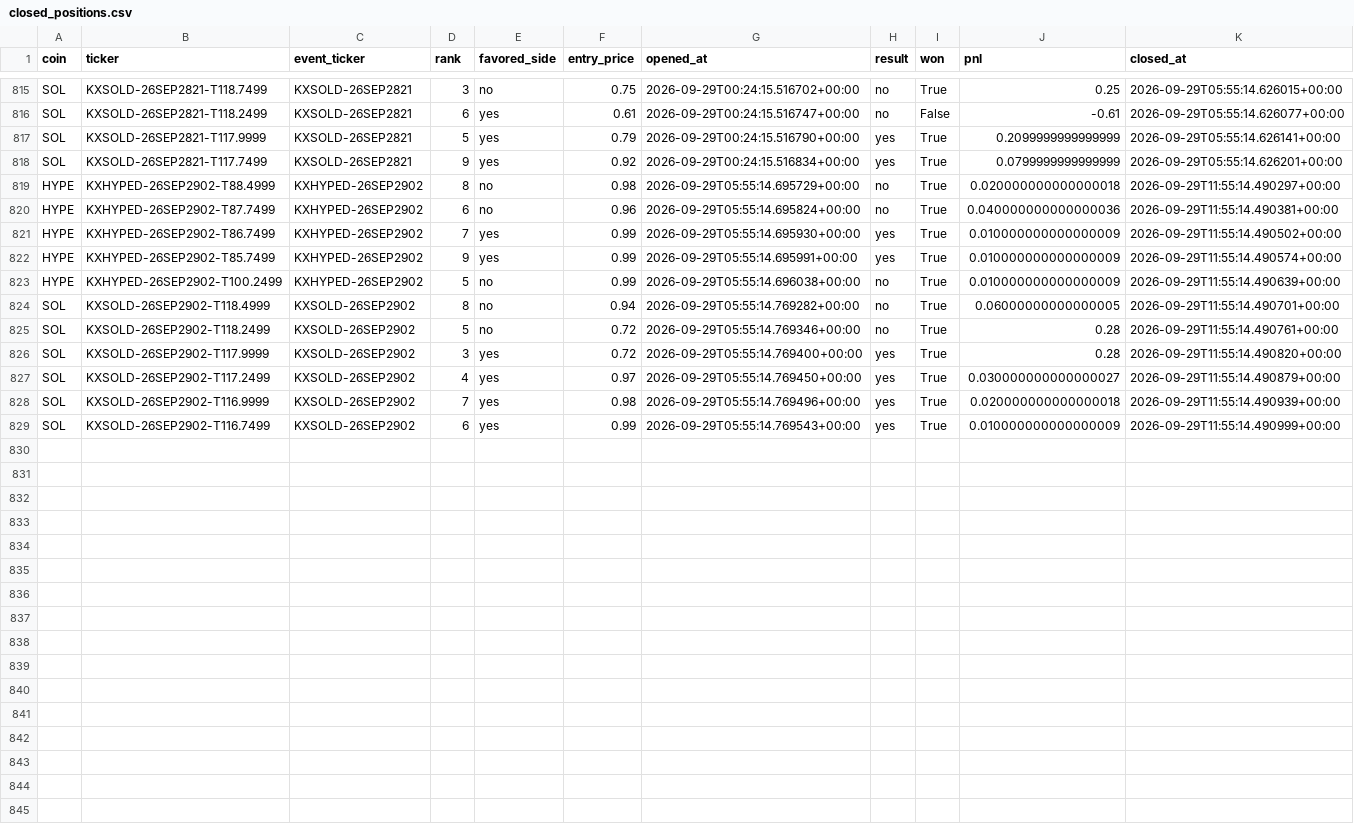
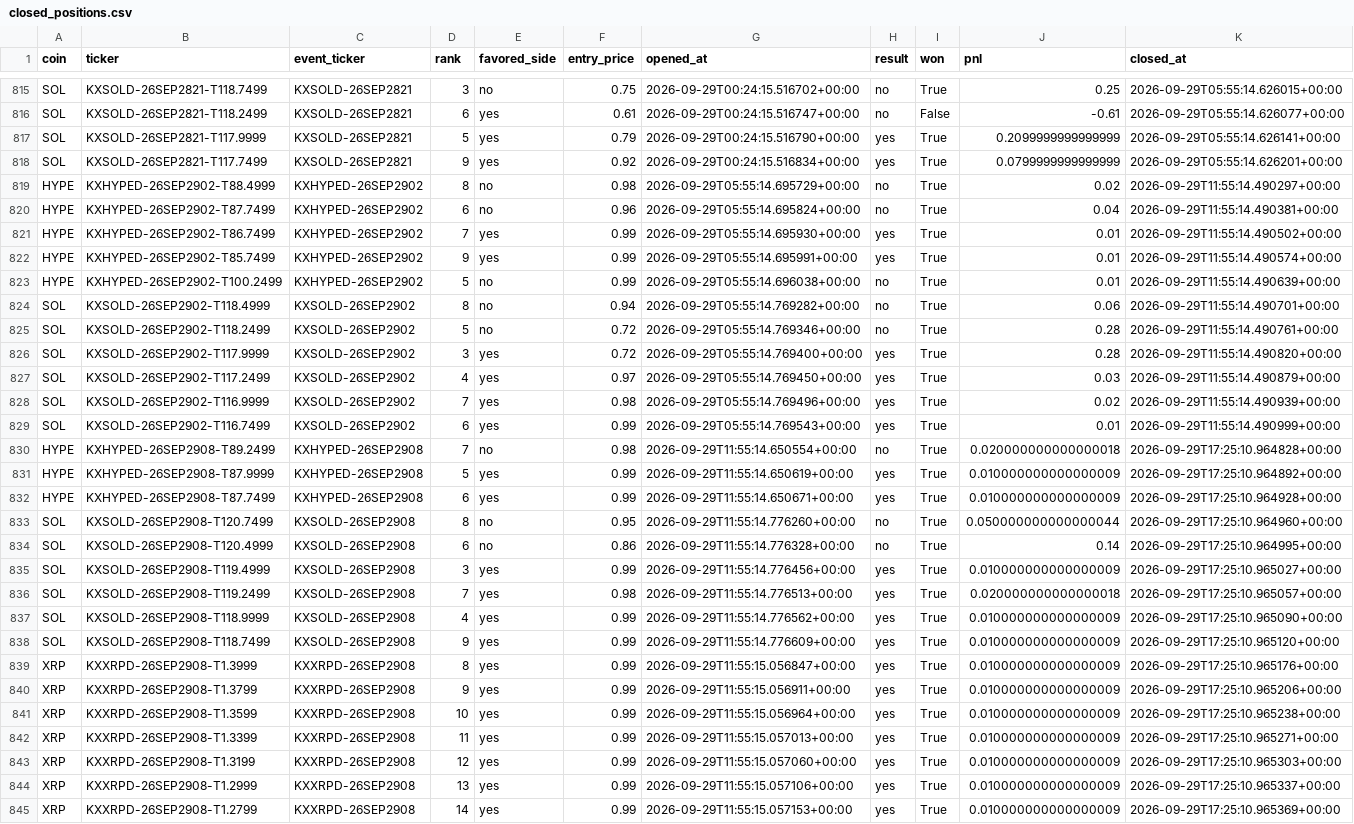
Before and after one commit to Prinxe-crypto/multicoin-midrank-bot, a CSV file: closed_positions.csv, drawn as a sheet; only a part is shown, gaps mark what is left out; the diff covers the shown part only.

```diff
--- a/closed_positions.csv
+++ b/closed_positions.csv
@@ -818,12 +818,28 @@ SOL,KXSOLD-26SEP2821-T117.9999,KXSOLD-26SEP2821,5,yes,0.79,2026-09-29T00:24:15.5
 SOL,KXSOLD-26SEP2821-T117.7499,KXSOLD-26SEP2821,9,yes,0.92,2026-09-29T00:24:15.516834+00:00,yes,True,0.0799999999999999,2026-09-29T05:55:14.626201+00:00
-HYPE,KXHYPED-26SEP2902-T88.4999,KXHYPED-26SEP2902,8,no,0.98,2026-09-29T05:55:14.695729+00:00,no,True,0.020000000000000018,2026-09-29T11:55:14.490297+00:00
-HYPE,KXHYPED-26SEP2902-T87.7499,KXHYPED-26SEP2902,6,no,0.96,2026-09-29T05:55:14.695824+00:00,no,True,0.040000000000000036,2026-09-29T11:55:14.490381+00:00
-HYPE,KXHYPED-26SEP2902-T86.7499,KXHYPED-26SEP2902,7,yes,0.99,2026-09-29T05:55:14.695930+00:00,yes,True,0.010000000000000009,2026-09-29T11:55:14.490502+00:00
-HYPE,KXHYPED-26SEP2902-T85.7499,KXHYPED-26SEP2902,9,yes,0.99,2026-09-29T05:55:14.695991+00:00,yes,True,0.010000000000000009,2026-09-29T11:55:14.490574+00:00
-HYPE,KXHYPED-26SEP2902-T100.2499,KXHYPED-26SEP2902,5,no,0.99,2026-09-29T05:55:14.696038+00:00,no,True,0.010000000000000009,2026-09-29T11:55:14.490639+00:00
-SOL,KXSOLD-26SEP2902-T118.4999,KXSOLD-26SEP2902,8,no,0.94,2026-09-29T05:55:14.769282+00:00,no,True,0.06000000000000005,2026-09-29T11:55:14.490701+00:00
+HYPE,KXHYPED-26SEP2902-T88.4999,KXHYPED-26SEP2902,8,no,0.98,2026-09-29T05:55:14.695729+00:00,no,True,0.02,2026-09-29T11:55:14.490297+00:00
+HYPE,KXHYPED-26SEP2902-T87.7499,KXHYPED-26SEP2902,6,no,0.96,2026-09-29T05:55:14.695824+00:00,no,True,0.04,2026-09-29T11:55:14.490381+00:00
+HYPE,KXHYPED-26SEP2902-T86.7499,KXHYPED-26SEP2902,7,yes,0.99,2026-09-29T05:55:14.695930+00:00,yes,True,0.01,2026-09-29T11:55:14.490502+00:00
+HYPE,KXHYPED-26SEP2902-T85.7499,KXHYPED-26SEP2902,9,yes,0.99,2026-09-29T05:55:14.695991+00:00,yes,True,0.01,2026-09-29T11:55:14.490574+00:00
+HYPE,KXHYPED-26SEP2902-T100.2499,KXHYPED-26SEP2902,5,no,0.99,2026-09-29T05:55:14.696038+00:00,no,True,0.01,2026-09-29T11:55:14.490639+00:00
+SOL,KXSOLD-26SEP2902-T118.4999,KXSOLD-26SEP2902,8,no,0.94,2026-09-29T05:55:14.769282+00:00,no,True,0.06,2026-09-29T11:55:14.490701+00:00
 SOL,KXSOLD-26SEP2902-T118.2499,KXSOLD-26SEP2902,5,no,0.72,2026-09-29T05:55:14.769346+00:00,no,True,0.28,2026-09-29T11:55:14.490761+00:00
 SOL,KXSOLD-26SEP2902-T117.9999,KXSOLD-26SEP2902,3,yes,0.72,2026-09-29T05:55:14.769400+00:00,yes,True,0.28,2026-09-29T11:55:14.490820+00:00
-SOL,KXSOLD-26SEP2902-T117.2499,KXSOLD-26SEP2902,4,yes,0.97,2026-09-29T05:55:14.769450+00:00,yes,True,0.030000000000000027,2026-09-29T11:55:14.490879+00:00
-SOL,KXSOLD-26SEP2902-T116.9999,KXSOLD-26SEP2902,7,yes,0.98,2026-09-29T05:55:14.769496+00:00,yes,True,0.020000000000000018,2026-09-29T11:55:14.490939+00:00
-SOL,KXSOLD-26SEP2902-T116.7499,KXSOLD-26SEP2902,6,yes,0.99,2026-09-29T05:55:14.769543+00:00,yes,True,0.010000000000000009,2026-09-29T11:55:14.490999+00:00
+SOL,KXSOLD-26SEP2902-T117.2499,KXSOLD-26SEP2902,4,yes,0.97,2026-09-29T05:55:14.769450+00:00,yes,True,0.03,2026-09-29T11:55:14.490879+00:00
+SOL,KXSOLD-26SEP2902-T116.9999,KXSOLD-26SEP2902,7,yes,0.98,2026-09-29T05:55:14.769496+00:00,yes,True,0.02,2026-09-29T11:55:14.490939+00:00
+SOL,KXSOLD-26SEP2902-T116.7499,KXSOLD-26SEP2902,6,yes,0.99,2026-09-29T05:55:14.769543+00:00,yes,True,0.01,2026-09-29T11:55:14.490999+00:00
+HYPE,KXHYPED-26SEP2908-T89.2499,KXHYPED-26SEP2908,7,no,0.98,2026-09-29T11:55:14.650554+00:00,no,True,0.020000000000000018,2026-09-29T17:25:10.964828+00:00
+HYPE,KXHYPED-26SEP2908-T87.9999,KXHYPED-26SEP2908,5,yes,0.99,2026-09-29T11:55:14.650619+00:00,yes,True,0.010000000000000009,2026-09-29T17:25:10.964892+00:00
+HYPE,KXHYPED-26SEP2908-T87.7499,KXHYPED-26SEP2908,6,yes,0.99,2026-09-29T11:55:14.650671+00:00,yes,True,0.010000000000000009,2026-09-29T17:25:10.964928+00:00
+SOL,KXSOLD-26SEP2908-T120.7499,KXSOLD-26SEP2908,8,no,0.95,2026-09-29T11:55:14.776260+00:00,no,True,0.050000000000000044,2026-09-29T17:25:10.964960+00:00
+SOL,KXSOLD-26SEP2908-T120.4999,KXSOLD-26SEP2908,6,no,0.86,2026-09-29T11:55:14.776328+00:00,no,True,0.14,2026-09-29T17:25:10.964995+00:00
+SOL,KXSOLD-26SEP2908-T119.4999,KXSOLD-26SEP2908,3,yes,0.99,2026-09-29T11:55:14.776456+00:00,yes,True,0.010000000000000009,2026-09-29T17:25:10.965027+00:00
+SOL,KXSOLD-26SEP2908-T119.2499,KXSOLD-26SEP2908,7,yes,0.98,2026-09-29T11:55:14.776513+00:00,yes,True,0.020000000000000018,2026-09-29T17:25:10.965057+00:00
+SOL,KXSOLD-26SEP2908-T118.9999,KXSOLD-26SEP2908,4,yes,0.99,2026-09-29T11:55:14.776562+00:00,yes,True,0.010000000000000009,2026-09-29T17:25:10.965090+00:00
+SOL,KXSOLD-26SEP2908-T118.7499,KXSOLD-26SEP2908,9,yes,0.99,2026-09-29T11:55:14.776609+00:00,yes,True,0.010000000000000009,2026-09-29T17:25:10.965120+00:00
+XRP,KXXRPD-26SEP2908-T1.3999,KXXRPD-26SEP2908,8,yes,0.99,2026-09-29T11:55:15.056847+00:00,yes,True,0.010000000000000009,2026-09-29T17:25:10.965176+00:00
+XRP,KXXRPD-26SEP2908-T1.3799,KXXRPD-26SEP2908,9,yes,0.99,2026-09-29T11:55:15.056911+00:00,yes,True,0.010000000000000009,2026-09-29T17:25:10.965206+00:00
+XRP,KXXRPD-26SEP2908-T1.3599,KXXRPD-26SEP2908,10,yes,0.99,2026-09-29T11:55:15.056964+00:00,yes,True,0.010000000000000009,2026-09-29T17:25:10.965238+00:00
+XRP,KXXRPD-26SEP2908-T1.3399,KXXRPD-26SEP2908,11,yes,0.99,2026-09-29T11:55:15.057013+00:00,yes,True,0.010000000000000009,2026-09-29T17:25:10.965271+00:00
+XRP,KXXRPD-26SEP2908-T1.3199,KXXRPD-26SEP2908,12,yes,0.99,2026-09-29T11:55:15.057060+00:00,yes,True,0.010000000000000009,2026-09-29T17:25:10.965303+00:00
+XRP,KXXRPD-26SEP2908-T1.2999,KXXRPD-26SEP2908,13,yes,0.99,2026-09-29T11:55:15.057106+00:00,yes,True,0.010000000000000009,2026-09-29T17:25:10.965337+00:00
+XRP,KXXRPD-26SEP2908-T1.2799,KXXRPD-26SEP2908,14,yes,0.99,2026-09-29T11:55:15.057153+00:00,yes,True,0.010000000000000009,2026-09-29T17:25:10.965369+00:00
```
Also changed, not shown: 1 added row elsewhere in this file, open_positions.csv.
